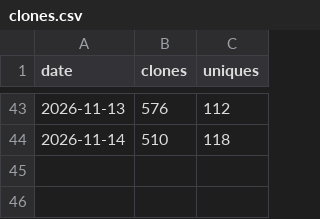
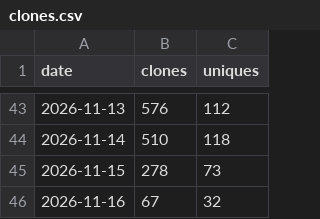
Before and after one commit to JuanP-G/MC-ServerLauncher, a CSV file: clones.csv, drawn as a sheet; only a part is shown, gaps mark what is left out.

```diff
--- a/clones.csv
+++ b/clones.csv
@@ -44 +44,3 @@ date,clones,uniques
 2026-11-14,510,118
+2026-11-15,278,73
+2026-11-16,67,32
```
Also changed, not shown: paths.csv, referrers.csv, 3 other files.
